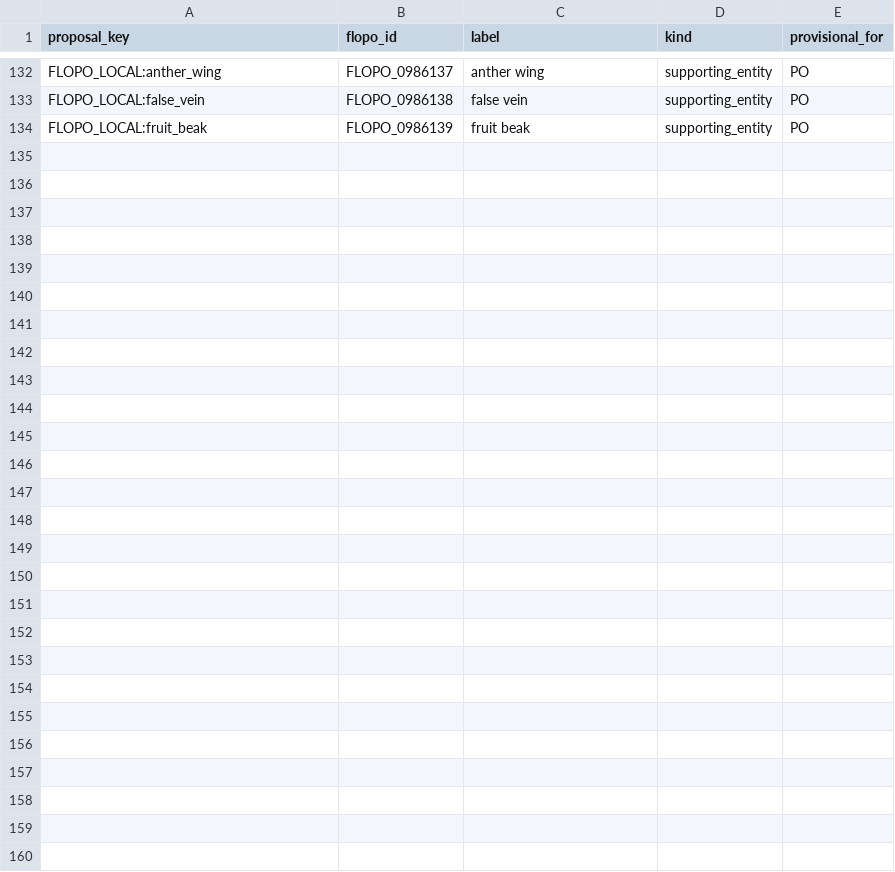
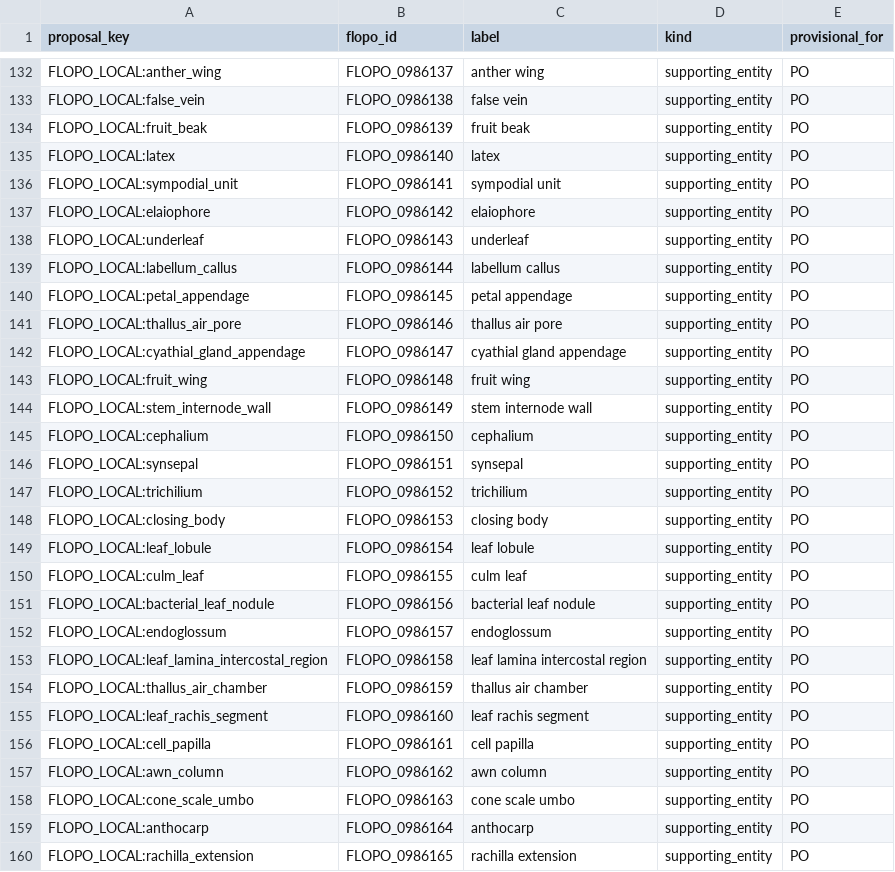
Before and after one commit to flora-phenotype-ontology/flopoontology, a TSV file: config/flopo_anatomy_support_id_registry.tsv, drawn as a sheet; only a part is shown, gaps mark what is left out.

```diff
--- a/config/flopo_anatomy_support_id_registry.tsv
+++ b/config/flopo_anatomy_support_id_registry.tsv
@@ -134 +134,27 @@ FLOPO_LOCAL:false_vein	FLOPO_0986138	false vein	supporting_entity	PO
 FLOPO_LOCAL:fruit_beak	FLOPO_0986139	fruit beak	supporting_entity	PO
+FLOPO_LOCAL:latex	FLOPO_0986140	latex	supporting_entity	PO
+FLOPO_LOCAL:sympodial_unit	FLOPO_0986141	sympodial unit	supporting_entity	PO
+FLOPO_LOCAL:elaiophore	FLOPO_0986142	elaiophore	supporting_entity	PO
+FLOPO_LOCAL:underleaf	FLOPO_0986143	underleaf	supporting_entity	PO
+FLOPO_LOCAL:labellum_callus	FLOPO_0986144	labellum callus	supporting_entity	PO
+FLOPO_LOCAL:petal_appendage	FLOPO_0986145	petal appendage	supporting_entity	PO
+FLOPO_LOCAL:thallus_air_pore	FLOPO_0986146	thallus air pore	supporting_entity	PO
+FLOPO_LOCAL:cyathial_gland_appendage	FLOPO_0986147	cyathial gland appendage	supporting_entity	PO
+FLOPO_LOCAL:fruit_wing	FLOPO_0986148	fruit wing	supporting_entity	PO
+FLOPO_LOCAL:stem_internode_wall	FLOPO_0986149	stem internode wall	supporting_entity	PO
+FLOPO_LOCAL:cephalium	FLOPO_0986150	cephalium	supporting_entity	PO
+FLOPO_LOCAL:synsepal	FLOPO_0986151	synsepal	supporting_entity	PO
+FLOPO_LOCAL:trichilium	FLOPO_0986152	trichilium	supporting_entity	PO
+FLOPO_LOCAL:closing_body	FLOPO_0986153	closing body	supporting_entity	PO
+FLOPO_LOCAL:leaf_lobule	FLOPO_0986154	leaf lobule	supporting_entity	PO
+FLOPO_LOCAL:culm_leaf	FLOPO_0986155	culm leaf	supporting_entity	PO
+FLOPO_LOCAL:bacterial_leaf_nodule	FLOPO_0986156	bacterial leaf nodule	supporting_entity	PO
+FLOPO_LOCAL:endoglossum	FLOPO_0986157	endoglossum	supporting_entity	PO
+FLOPO_LOCAL:leaf_lamina_intercostal_region	FLOPO_0986158	leaf lamina intercostal region	supporting_entity	PO
+FLOPO_LOCAL:thallus_air_chamber	FLOPO_0986159	thallus air chamber	supporting_entity	PO
+FLOPO_LOCAL:leaf_rachis_segment	FLOPO_0986160	leaf rachis segment	supporting_entity	PO
+FLOPO_LOCAL:cell_papilla	FLOPO_0986161	cell papilla	supporting_entity	PO
+FLOPO_LOCAL:awn_column	FLOPO_0986162	awn column	supporting_entity	PO
+FLOPO_LOCAL:cone_scale_umbo	FLOPO_0986163	cone scale umbo	supporting_entity	PO
+FLOPO_LOCAL:anthocarp	FLOPO_0986164	anthocarp	supporting_entity	PO
+FLOPO_LOCAL:rachilla_extension	FLOPO_0986165	rachilla extension	supporting_entity	PO
```
Also changed, not shown: flopo2/ingest/ncvc_normalization.tsv, 14 other files.
